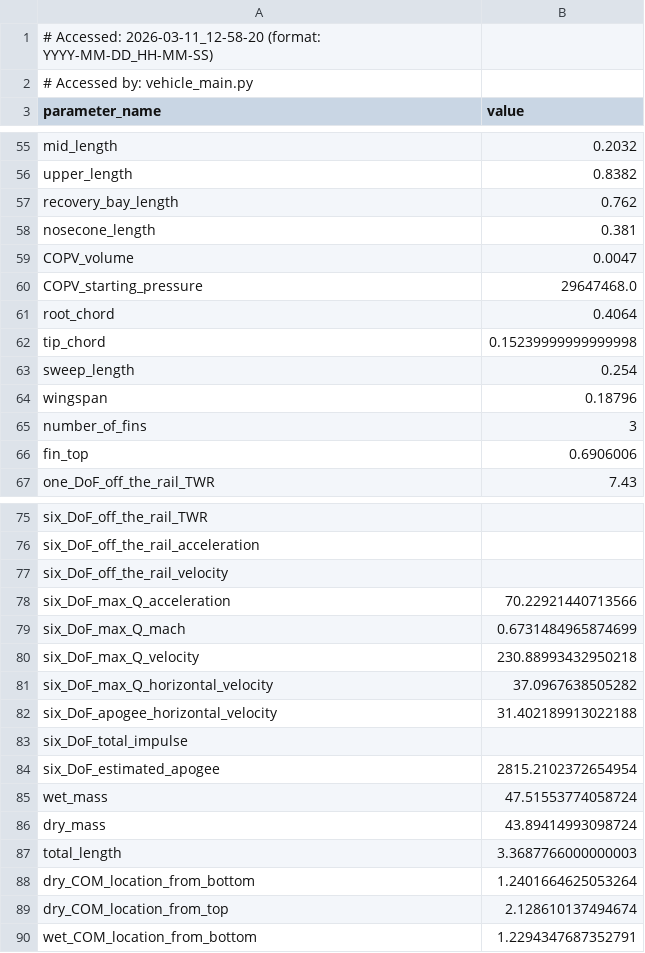
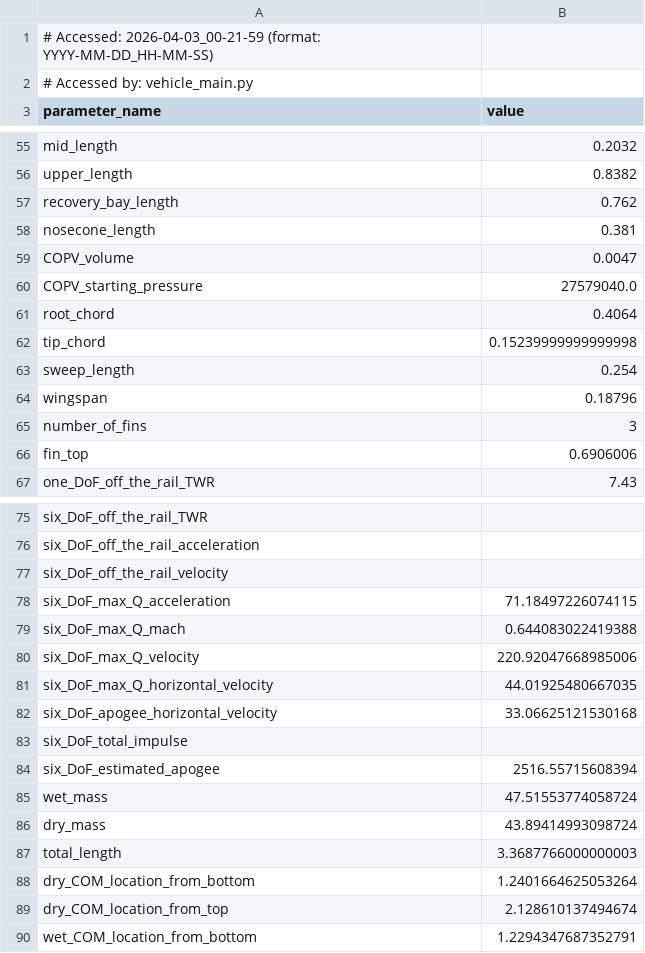
Before and after one commit to Purdue-Space-Program/PSPL_Rocket_A, a CSV file: vehicle_parameters.csv, drawn as a sheet; only a part is shown, gaps mark what is left out.

```diff
--- a/vehicle_parameters.csv
+++ b/vehicle_parameters.csv
@@ -1,2 +1,2 @@
-# Accessed: 2026-03-11_12-58-20 (format: YYYY-MM-DD_HH-MM-SS)
+# Accessed: 2026-04-03_00-21-59 (format: YYYY-MM-DD_HH-MM-SS)
 # Accessed by: vehicle_main.py
@@ -59,3 +59,3 @@ nosecone_length,0.381
 COPV_volume,0.0047
-COPV_starting_pressure,29647468.0
+COPV_starting_pressure,27579040.0
 root_chord,0.4064
@@ -77,9 +77,9 @@ six_DoF_off_the_rail_acceleration,
 six_DoF_off_the_rail_velocity,
-six_DoF_max_Q_acceleration,70.22921440713566
-six_DoF_max_Q_mach,0.6731484965874699
-six_DoF_max_Q_velocity,230.88993432950218
-six_DoF_max_Q_horizontal_velocity,37.0967638505282
-six_DoF_apogee_horizontal_velocity,31.402189913022188
+six_DoF_max_Q_acceleration,71.18497226074115
+six_DoF_max_Q_mach,0.644083022419388
+six_DoF_max_Q_velocity,220.92047668985006
+six_DoF_max_Q_horizontal_velocity,44.01925480667035
+six_DoF_apogee_horizontal_velocity,33.06625121530168
 six_DoF_total_impulse,
-six_DoF_estimated_apogee,2815.2102372654954
+six_DoF_estimated_apogee,2516.55715608394
 wet_mass,47.51553774058724
```
Also changed, not shown: Structures_Analysis/wet_mass_distribution.csv, 6 other files.
